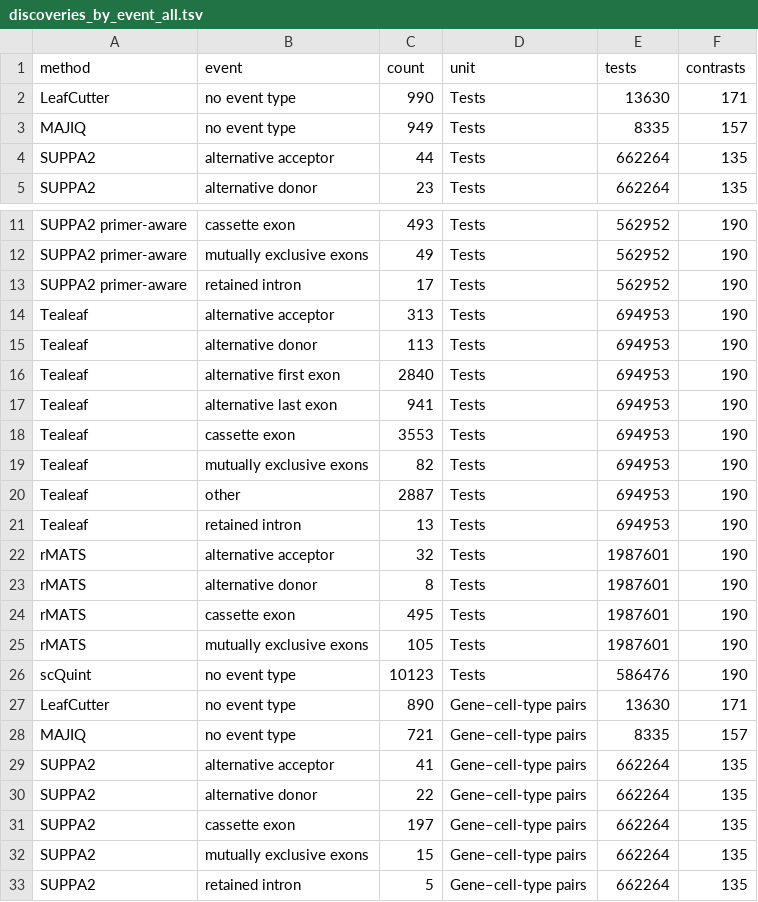
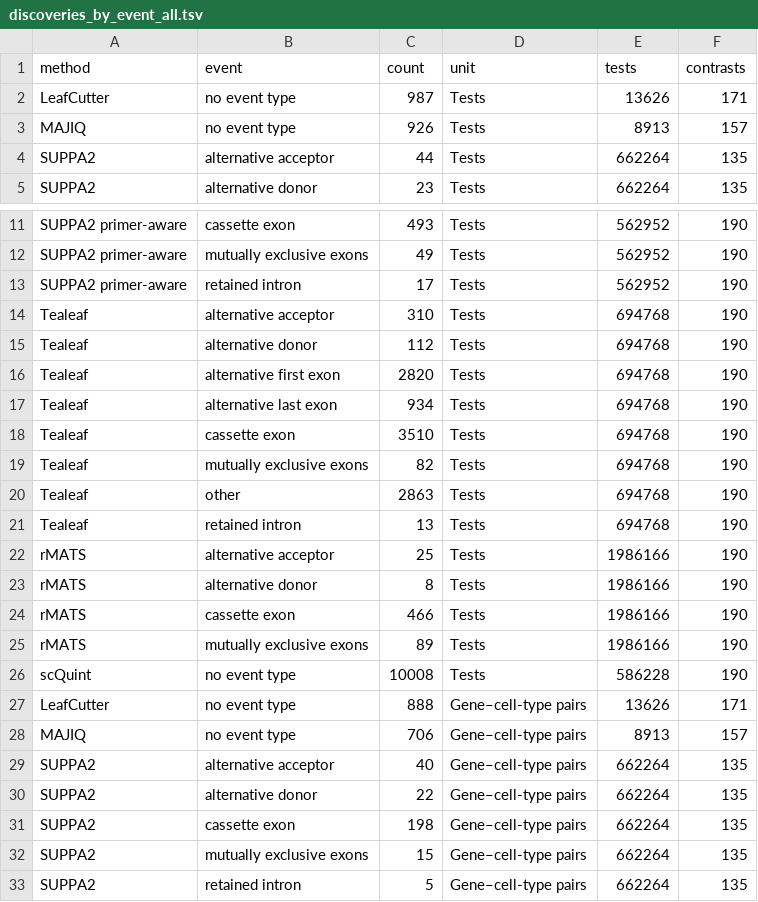
Before and after one commit to davidaknowles/tealeaf, a TSV file: docs/figures/discoveries_by_event_all.tsv, drawn as a sheet; only a part is shown, gaps mark what is left out; the diff covers the shown part only.

```diff
--- a/docs/figures/discoveries_by_event_all.tsv
+++ b/docs/figures/discoveries_by_event_all.tsv
@@ -1,4 +1,4 @@
 method	event	count	unit	tests	contrasts
-LeafCutter	no event type	990	Tests	13630	171
-MAJIQ	no event type	949	Tests	8335	157
+LeafCutter	no event type	987	Tests	13626	171
+MAJIQ	no event type	926	Tests	8913	157
 SUPPA2	alternative acceptor	44	Tests	662264	135
@@ -13,20 +13,20 @@ SUPPA2 primer-aware	mutually exclusive exons	49	Tests	562952	190
 SUPPA2 primer-aware	retained intron	17	Tests	562952	190
-Tealeaf	alternative acceptor	313	Tests	694953	190
-Tealeaf	alternative donor	113	Tests	694953	190
-Tealeaf	alternative first exon	2840	Tests	694953	190
-Tealeaf	alternative last exon	941	Tests	694953	190
-Tealeaf	cassette exon	3553	Tests	694953	190
-Tealeaf	mutually exclusive exons	82	Tests	694953	190
-Tealeaf	other	2887	Tests	694953	190
-Tealeaf	retained intron	13	Tests	694953	190
-rMATS	alternative acceptor	32	Tests	1987601	190
-rMATS	alternative donor	8	Tests	1987601	190
-rMATS	cassette exon	495	Tests	1987601	190
-rMATS	mutually exclusive exons	105	Tests	1987601	190
-scQuint	no event type	10123	Tests	586476	190
-LeafCutter	no event type	890	Gene–cell-type pairs	13630	171
-MAJIQ	no event type	721	Gene–cell-type pairs	8335	157
-SUPPA2	alternative acceptor	41	Gene–cell-type pairs	662264	135
+Tealeaf	alternative acceptor	310	Tests	694768	190
+Tealeaf	alternative donor	112	Tests	694768	190
+Tealeaf	alternative first exon	2820	Tests	694768	190
+Tealeaf	alternative last exon	934	Tests	694768	190
+Tealeaf	cassette exon	3510	Tests	694768	190
+Tealeaf	mutually exclusive exons	82	Tests	694768	190
+Tealeaf	other	2863	Tests	694768	190
+Tealeaf	retained intron	13	Tests	694768	190
+rMATS	alternative acceptor	25	Tests	1986166	190
+rMATS	alternative donor	8	Tests	1986166	190
+rMATS	cassette exon	466	Tests	1986166	190
+rMATS	mutually exclusive exons	89	Tests	1986166	190
+scQuint	no event type	10008	Tests	586228	190
+LeafCutter	no event type	888	Gene–cell-type pairs	13626	171
+MAJIQ	no event type	706	Gene–cell-type pairs	8913	157
+SUPPA2	alternative acceptor	40	Gene–cell-type pairs	662264	135
 SUPPA2	alternative donor	22	Gene–cell-type pairs	662264	135
-SUPPA2	cassette exon	197	Gene–cell-type pairs	662264	135
+SUPPA2	cassette exon	198	Gene–cell-type pairs	662264	135
 SUPPA2	mutually exclusive exons	15	Gene–cell-type pairs	662264	135
```
Also changed, not shown: 25 edited cells elsewhere in this file, docs/figures/discoveries_by_event.tsv, 18 other files.
